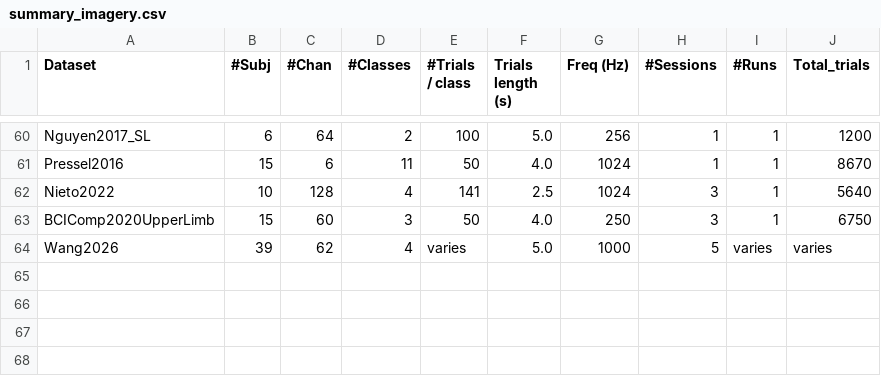
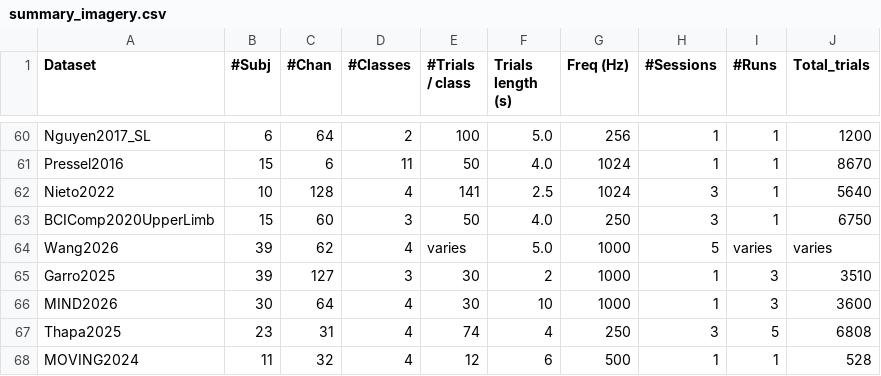
Before and after one commit to NeuroTechX/moabb, a CSV file: moabb/datasets/summary_imagery.csv, drawn as a sheet; only a part is shown, gaps mark what is left out.

Commit message:
Add four large-recording motor task datasets with offline regressions

```diff
--- a/moabb/datasets/summary_imagery.csv
+++ b/moabb/datasets/summary_imagery.csv
@@ -64 +64,5 @@ BCIComp2020UpperLimb,15,60,3,50,4.0,250,3,1,6750
 Wang2026,39,62,4,varies,5.0,1000,5,varies,varies
+Garro2025,39,127,3,30,2,1000,1,3,3510
+MIND2026,30,64,4,30,10,1000,1,3,3600
+Thapa2025,23,31,4,74,4,250,3,5,6808
+MOVING2024,11,32,4,12,6,500,1,1,528
```
Also changed, not shown: 12 other files.
